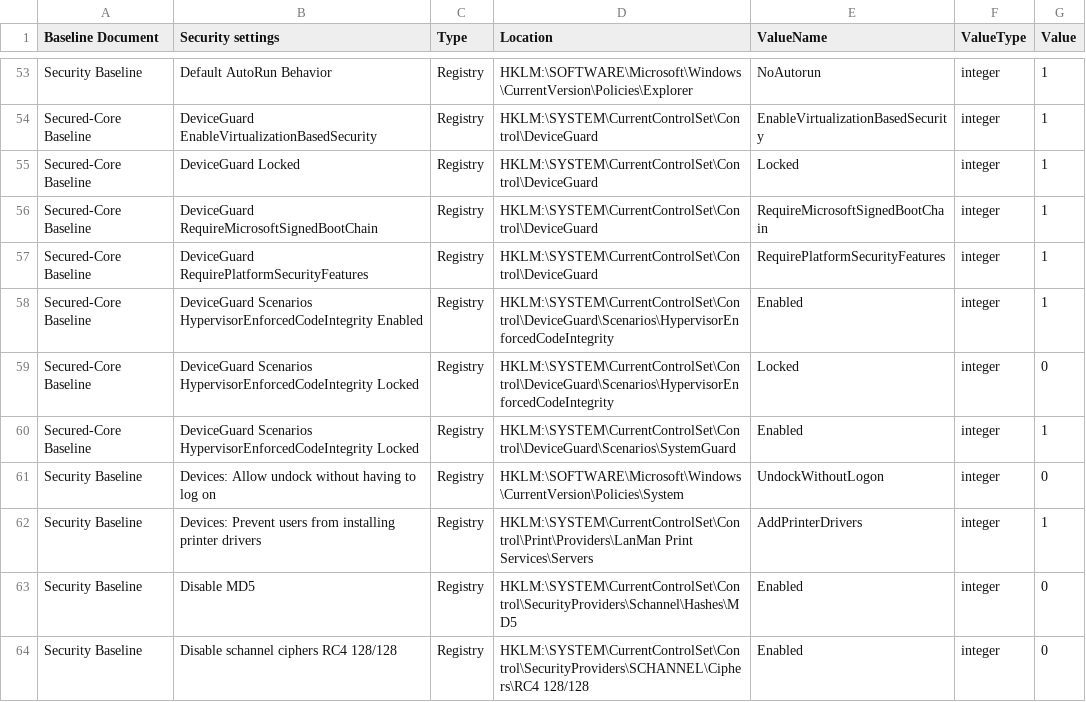
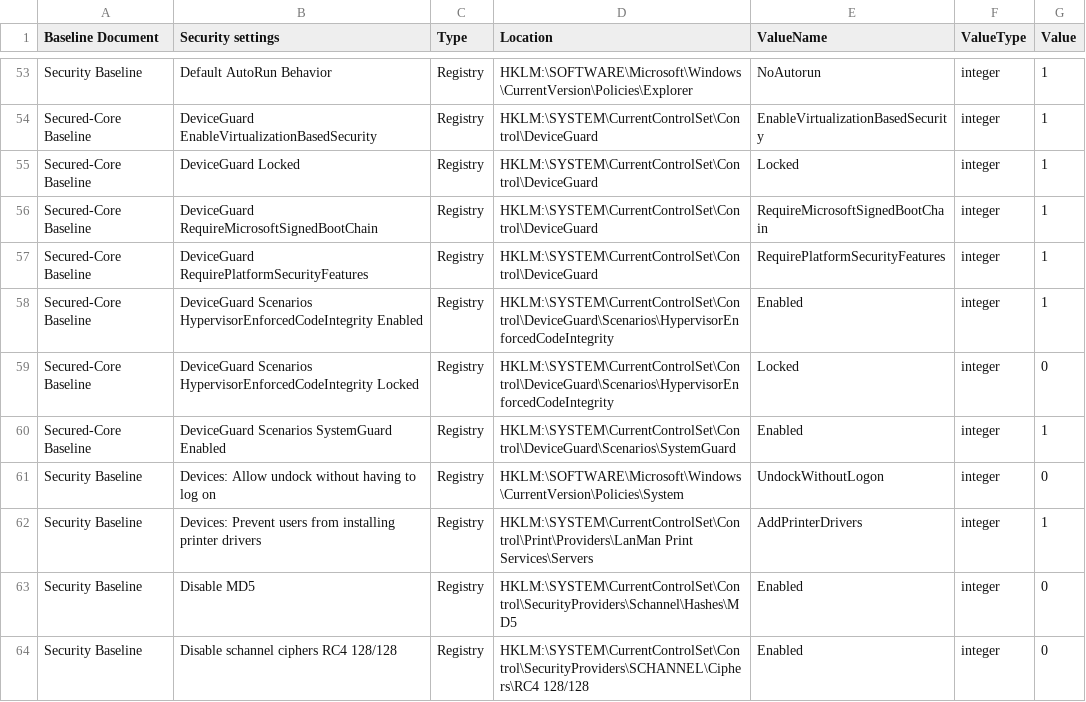
Before and after one commit to Azure-Samples/azure-stack-edge-deploy-vms, a CSV file: Templates/SecurityBaseline_2310.csv, drawn as a sheet; only a part is shown, gaps mark what is left out.

Commit message:
Update SecurityBaseline_2310.csv
Updated typo on SystemGuard Description

```diff
--- a/Templates/SecurityBaseline_2310.csv
+++ b/Templates/SecurityBaseline_2310.csv
@@ -59,3 +59,3 @@ Secured-Core Baseline,DeviceGuard Scenarios HypervisorEnforcedCodeIntegrity Enab
 Secured-Core Baseline,DeviceGuard Scenarios HypervisorEnforcedCodeIntegrity Locked,Registry,HKLM:\SYSTEM\CurrentControlSet\Control\DeviceGuard\Scenarios\HypervisorEnforcedCodeIntegrity,Locked,integer,0
-Secured-Core Baseline,DeviceGuard Scenarios HypervisorEnforcedCodeIntegrity Locked,Registry,HKLM:\SYSTEM\CurrentControlSet\Control\DeviceGuard\Scenarios\SystemGuard,Enabled,integer,1
+Secured-Core Baseline,DeviceGuard Scenarios SystemGuard Enabled,Registry,HKLM:\SYSTEM\CurrentControlSet\Control\DeviceGuard\Scenarios\SystemGuard,Enabled,integer,1
 Security Baseline,Devices: Allow undock without having to log on,Registry,HKLM:\SOFTWARE\Microsoft\Windows\CurrentVersion\Policies\System,UndockWithoutLogon,integer,0
```
